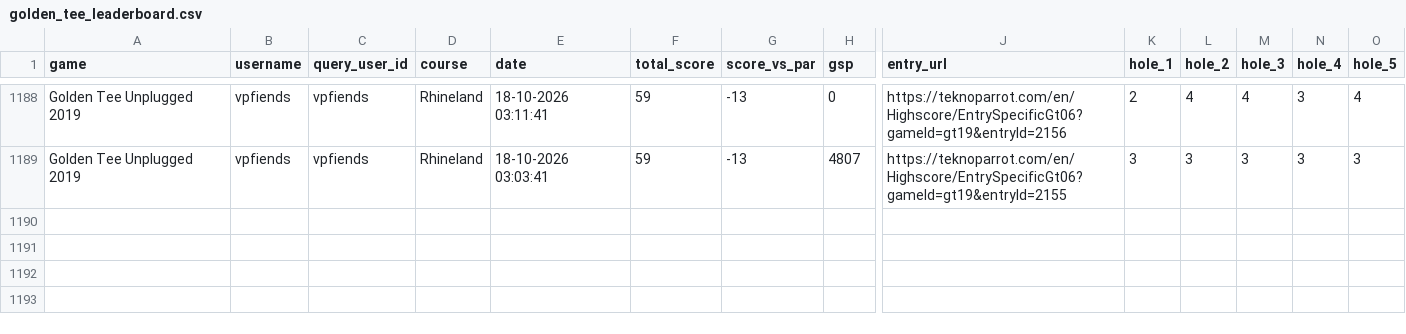
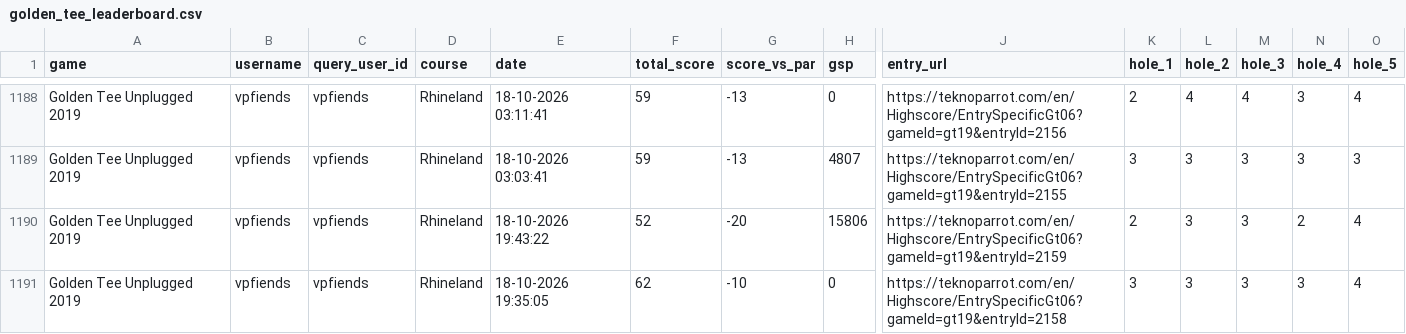
Before and after one commit to vpinhub/gt, a CSV file: golden_tee_leaderboard.csv, drawn as a sheet; only a part is shown, gaps mark what is left out; rows hold the shown columns only; the diff names each change by its address in the sheet, - before the commit and + after, or states it on an @@ line.

```diff
--- a/golden_tee_leaderboard.csv
+++ b/golden_tee_leaderboard.csv
+row 1190: Golden Tee Unplugged 2019 | vpfiends | vpfiends | Rhineland | 18-10-2026 19:43:22 | 52 | -20 | 15806 | https://teknoparrot.com/en/Highscore/EntrySpecificGt06?gameId=gt19&entryId=2159 | 2 | 3 | 3 | 2 | 4
+row 1191: Golden Tee Unplugged 2019 | vpfiends | vpfiends | Rhineland | 18-10-2026 19:35:05 | 62 | -10 | 0 | https://teknoparrot.com/en/Highscore/EntrySpecificGt06?gameId=gt19&entryId=2158 | 3 | 3 | 3 | 3 | 4
```
Also changed, not shown: 3 other files.
